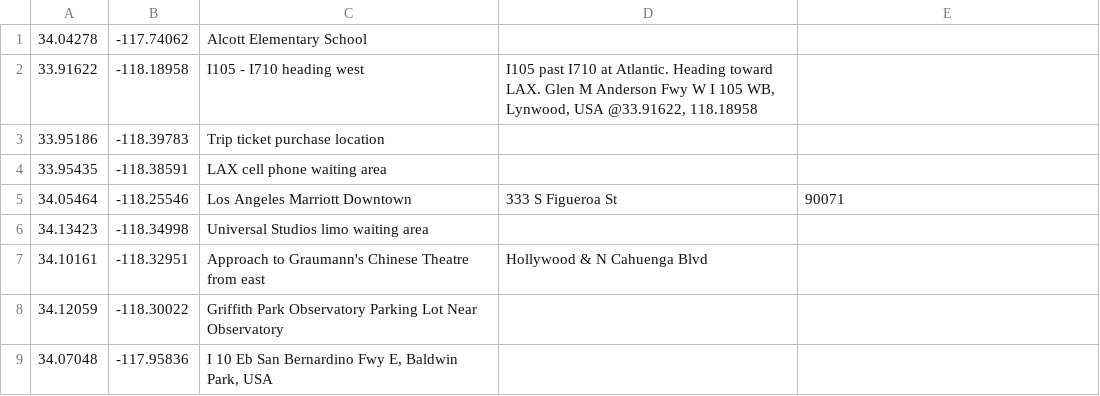
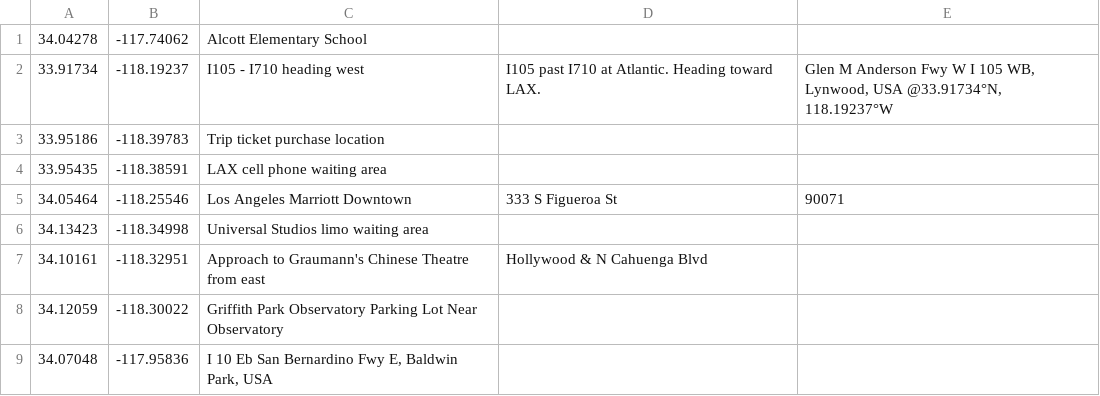
Before and after one commit to troywill/tomtom-rails, a CSV file: lib/csv/1_Sharima.csv, drawn as a sheet; removed rows and columns are numbered as before the commit, all else as after; the diff names each change by its address in the sheet, - before the commit and + after, or states it on an @@ line.

Commit message:
modified:   lib/csv/1_Sharima.csv

```diff
--- a/lib/csv/1_Sharima.csv
+++ b/lib/csv/1_Sharima.csv
-row 2: 33.91622 | -118.18958 | I105 - I710 heading west | I105 past I710 at Atlantic. Heading toward LAX. Glen M Anderson Fwy W I 105 WB, Lynwood, USA @33.91622, 118.18958
+row 2: 33.91734 | -118.19237 | I105 - I710 heading west | I105 past I710 at Atlantic. Heading toward LAX. | Glen M Anderson Fwy W I 105 WB, Lynwood, USA @33.91734°N, 118.19237°W
```
Also changed, not shown: 1 other file.
